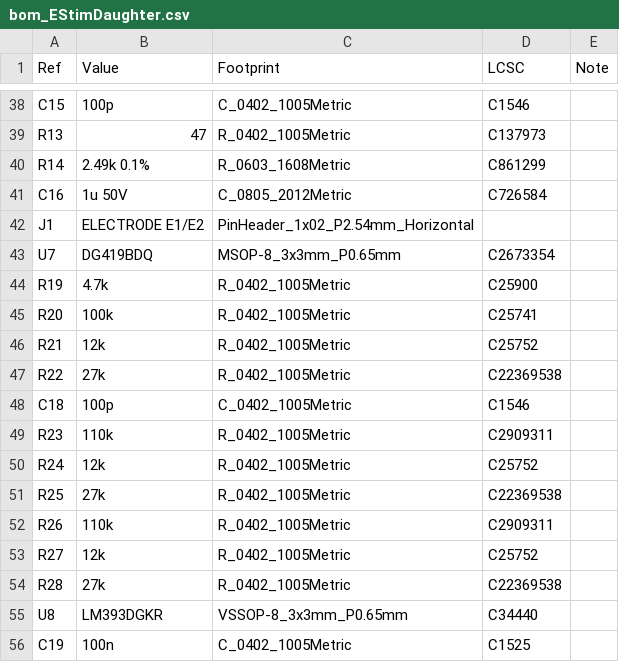
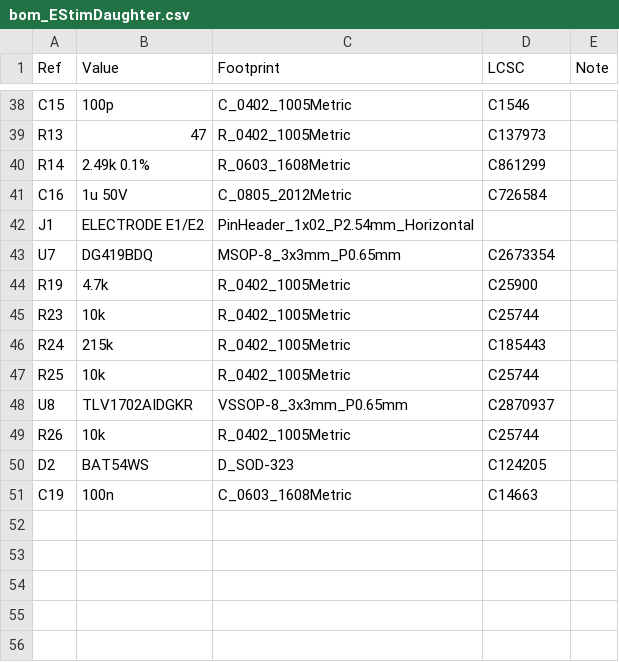
Before and after one commit to ckemere/LaserDriver, a CSV file: LaserHAT/EStimDaughter/bom_EStimDaughter.csv, drawn as a sheet; only a part is shown, gaps mark what is left out.

```diff
--- a/LaserHAT/EStimDaughter/bom_EStimDaughter.csv
+++ b/LaserHAT/EStimDaughter/bom_EStimDaughter.csv
@@ -44,13 +44,8 @@ U7,DG419BDQ,MSOP-8_3x3mm_P0.65mm,C2673354,
 R19,4.7k,R_0402_1005Metric,C25900,
-R20,100k,R_0402_1005Metric,C25741,
-R21,12k,R_0402_1005Metric,C25752,
-R22,27k,R_0402_1005Metric,C22369538,
-C18,100p,C_0402_1005Metric,C1546,
-R23,110k,R_0402_1005Metric,C2909311,
-R24,12k,R_0402_1005Metric,C25752,
-R25,27k,R_0402_1005Metric,C22369538,
-R26,110k,R_0402_1005Metric,C2909311,
-R27,12k,R_0402_1005Metric,C25752,
-R28,27k,R_0402_1005Metric,C22369538,
-U8,LM393DGKR,VSSOP-8_3x3mm_P0.65mm,C34440,
-C19,100n,C_0402_1005Metric,C1525,
+R23,10k,R_0402_1005Metric,C25744,
+R24,215k,R_0402_1005Metric,C185443,
+R25,10k,R_0402_1005Metric,C25744,
+U8,TLV1702AIDGKR,VSSOP-8_3x3mm_P0.65mm,C2870937,
+R26,10k,R_0402_1005Metric,C25744,
+D2,BAT54WS,D_SOD-323,C124205,
+C19,100n,C_0603_1608Metric,C14663,
```
Also changed, not shown: 18 other files.
